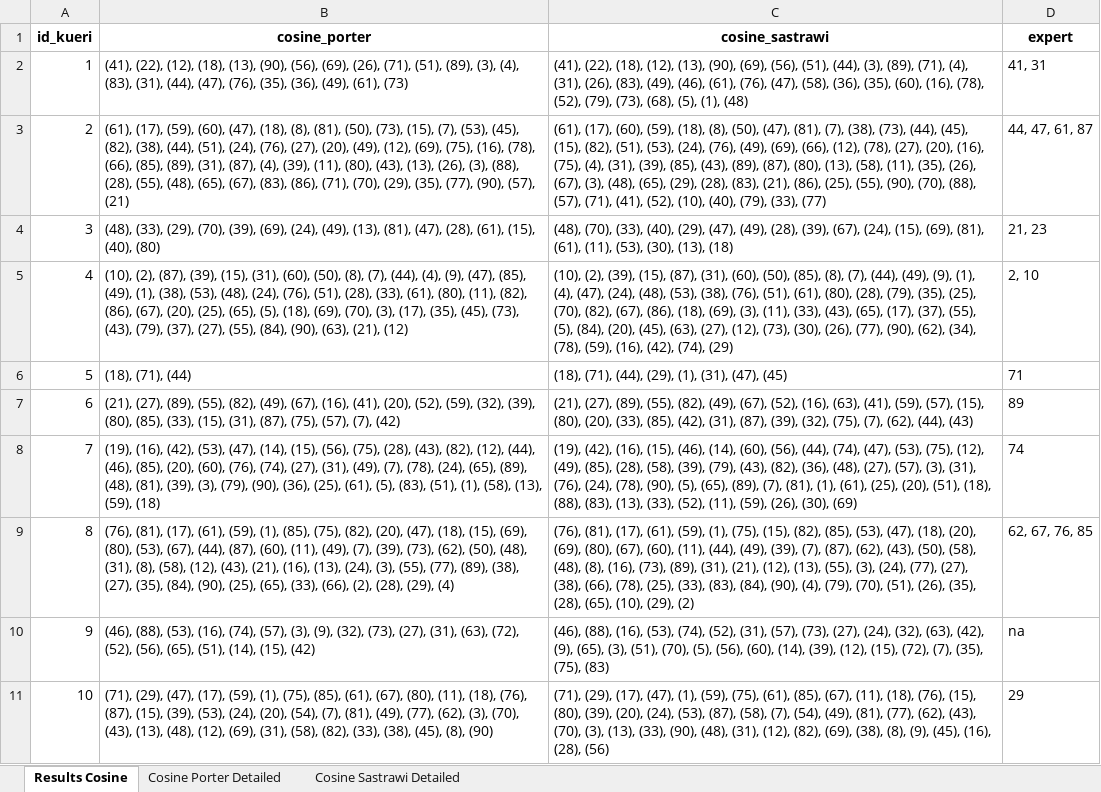
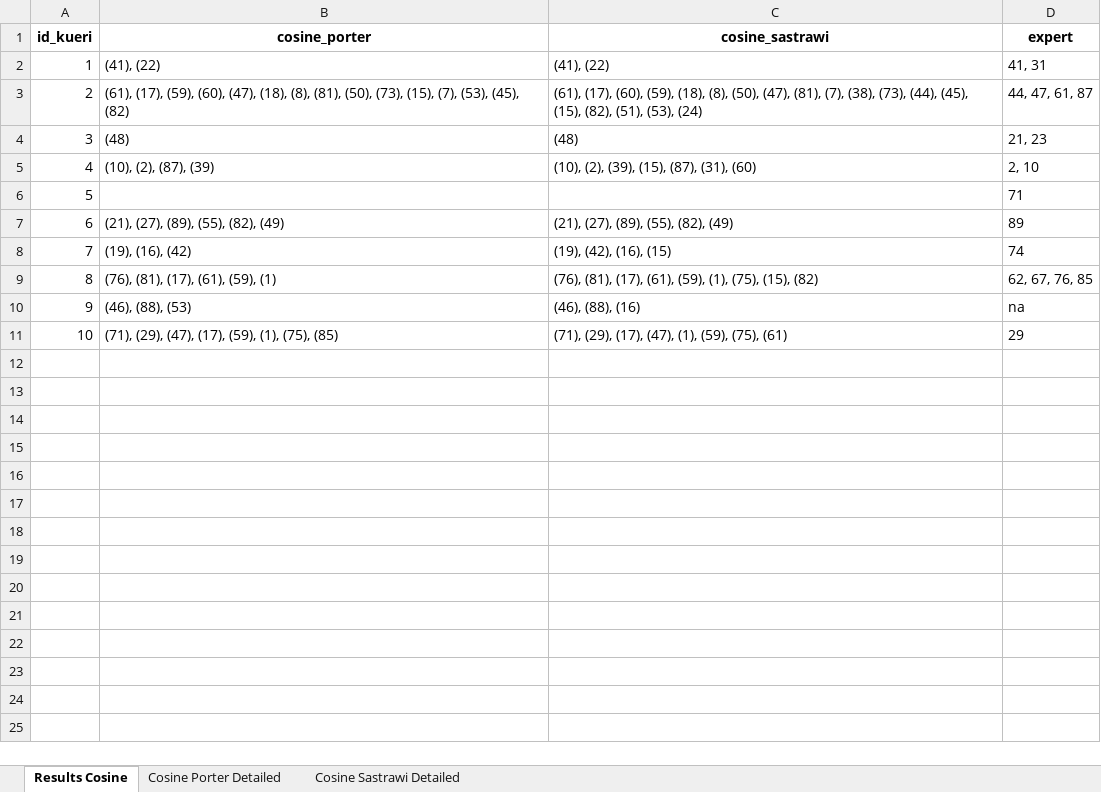
Before and after one commit to sultandaris/SimilarityAbstraction, an Excel workbook: Cosine_similarity_results.xlsx, sheet Results Cosine, drawn as a sheet; values as stored, in another font and other column widths than the file's, no borders; the diff names each change by its address in the sheet, - before the commit and + after, or states it on an @@ line.

```diff
--- a/Cosine_similarity_results.xlsx (sheet Results Cosine)
+++ b/Cosine_similarity_results.xlsx (sheet Results Cosine)
-B2 (cosine_porter): (41), (22), (12), (18), (13), (90), (56), (69), (26), (71), (51), (89), (3), (4), (83), (31), (44), (47), (76), (35), (36), (49), (61), (73)
+B2 (cosine_porter): (41), (22)
-C2 (cosine_sastrawi): (41), (22), (18), (12), (13), (90), (69), (56), (51), (44), (3), (89), (71), (4), (31), (26), (83), (49), (46), (61), (76), (47), (58), (36), (35), (60), (16), (78), (52), (79), (73), (68), (5), (1), (48)
+C2 (cosine_sastrawi): (41), (22)
-B3 (cosine_porter): …(53), (45), (82), (38), (44), (51), (24), (76), (27), (20), (49), (12), (69), (75), (16), (78), (66), (85), (89), (31), (87), (4), (39), (11), (80), (43), (13), (26), (3), (88), (28), (55), (48), (65), (67), (83), (86), (71), (70), (29), (35), (77), (90), (57), (21)
+B3 (cosine_porter): …(53), (45), (82)
-C3 (cosine_sastrawi): …(51), (53), (24), (76), (49), (69), (66), (12), (78), (27), (20), (16), (75), (4), (31), (39), (85), (43), (89), (87), (80), (13), (58), (11), (35), (26), (67), (3), (48), (65), (29), (28), (83), (21), (86), (25), (55), (90), (70), (88), (57), (71), (41), (52), (10), (40), (79), (33), (77)
+C3 (cosine_sastrawi): …(51), (53), (24)
-B4 (cosine_porter): (48), (33), (29), (70), (39), (69), (24), (49), (13), (81), (47), (28), (61), (15), (40), (80)
+B4 (cosine_porter): (48)
-C4 (cosine_sastrawi): (48), (70), (33), (40), (29), (47), (49), (28), (39), (67), (24), (15), (69), (81), (61), (11), (53), (30), (13), (18)
+C4 (cosine_sastrawi): (48)
-B5 (cosine_porter): …(2), (87), (39), (15), (31), (60), (50), (8), (7), (44), (4), (9), (47), (85), (49), (1), (38), (53), (48), (24), (76), (51), (28), (33), (61), (80), (11), (82), (86), (67), (20), (25), (65), (5), (18), (69), (70), (3), (17), (35), (45), (73), (43), (79), (37), (27), (55), (84), (90), (63), (21), (12)
+B5 (cosine_porter): …(2), (87), (39)
-C5 (cosine_sastrawi): …(87), (31), (60), (50), (85), (8), (7), (44), (49), (9), (1), (4), (47), (24), (48), (53), (38), (76), (51), (61), (80), (28), (79), (35), (25), (70), (82), (67), (86), (18), (69), (3), (11), (33), (43), (65), (17), (37), (55), (5), (84), (20), (45), (63), (27), (12), (73), (30), (26), (77), (90), (62), (34), (78), (59), (16), (42), (74), (29)
+C5 (cosine_sastrawi): …(87), (31), (60)
-B6 (cosine_porter): (18), (71), (44)
+B6 (cosine_porter): (empty)
-C6 (cosine_sastrawi): (18), (71), (44), (29), (1), (31), (47), (45)
+C6 (cosine_sastrawi): (empty)
-B7 (cosine_porter): …(55), (82), (49), (67), (16), (41), (20), (52), (59), (32), (39), (80), (85), (33), (15), (31), (87), (75), (57), (7), (42)
+B7 (cosine_porter): …(55), (82), (49)
-C7 (cosine_sastrawi): …(55), (82), (49), (67), (52), (16), (63), (41), (59), (57), (15), (80), (20), (33), (85), (42), (31), (87), (39), (32), (75), (7), (62), (44), (43)
+C7 (cosine_sastrawi): …(55), (82), (49)
-B8 (cosine_porter): (19), (16), (42), (53), (47), (14), (15), (56), (75), (28), (43), (82), (12), (44), (46), (85), (20), (60), (76), (74), (27), (31), (49), (7), (78), (24), (65), (89), (48), (81), (39), (3), (79), (90), (36), (25), (61), (5), (83), (51), (1), (58), (13), (59), (18)
+B8 (cosine_porter): (19), (16), (42)
-C8 (cosine_sastrawi): …(42), (16), (15), (46), (14), (60), (56), (44), (74), (47), (53), (75), (12), (49), (85), (28), (58), (39), (79), (43), (82), (36), (48), (27), (57), (3), (31), (76), (24), (78), (90), (5), (65), (89), (7), (81), (1), (61), (25), (20), (51), (18), (88), (83), (13), (33), (52), (11), (59), (26), (30), (69)
+C8 (cosine_sastrawi): …(42), (16), (15)
-B9 (cosine_porter): …(61), (59), (1), (85), (75), (82), (20), (47), (18), (15), (69), (80), (53), (67), (44), (87), (60), (11), (49), (7), (39), (73), (62), (50), (48), (31), (8), (58), (12), (43), (21), (16), (13), (24), (3), (55), (77), (89), (38), (27), (35), (84), (90), (25), (65), (33), (66), (2), (28), (29), (4)
+B9 (cosine_porter): …(61), (59), (1)
-C9 (cosine_sastrawi): …(75), (15), (82), (85), (53), (47), (18), (20), (69), (80), (67), (60), (11), (44), (49), (39), (7), (87), (62), (43), (50), (58), (48), (8), (16), (73), (89), (31), (21), (12), (13), (55), (3), (24), (77), (27), (38), (66), (78), (25), (33), (83), (84), (90), (4), (79), (70), (51), (26), (35), (28), (65), (10), (29), (2)
+C9 (cosine_sastrawi): …(75), (15), (82)
-B10 (cosine_porter): (46), (88), (53), (16), (74), (57), (3), (9), (32), (73), (27), (31), (63), (72), (52), (56), (65), (51), (14), (15), (42)
+B10 (cosine_porter): (46), (88), (53)
-C10 (cosine_sastrawi): (46), (88), (16), (53), (74), (52), (31), (57), (73), (27), (24), (32), (63), (42), (9), (65), (3), (51), (70), (5), (56), (60), (14), (39), (12), (15), (72), (7), (35), (75), (83)
+C10 (cosine_sastrawi): (46), (88), (16)
-B11 (cosine_porter): …(1), (75), (85), (61), (67), (80), (11), (18), (76), (87), (15), (39), (53), (24), (20), (54), (7), (81), (49), (77), (62), (3), (70), (43), (13), (48), (12), (69), (31), (58), (82), (33), (38), (45), (8), (90)
+B11 (cosine_porter): …(1), (75), (85)
-C11 (cosine_sastrawi): …(59), (75), (61), (85), (67), (11), (18), (76), (15), (80), (39), (20), (24), (53), (87), (58), (7), (54), (49), (81), (77), (62), (43), (70), (3), (13), (33), (90), (48), (31), (12), (82), (69), (38), (8), (9), (45), (16), (28), (56)
+C11 (cosine_sastrawi): …(59), (75), (61)
```
Also changed, not shown: sheet Cosine Sastrawi Detailed, sheet Cosine Porter Detailed, RK_similarity_results.xlsx, 7 other files.
